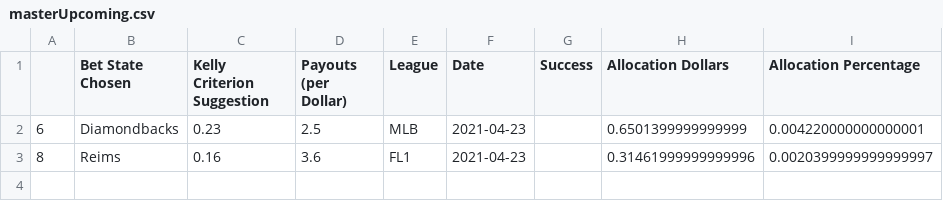
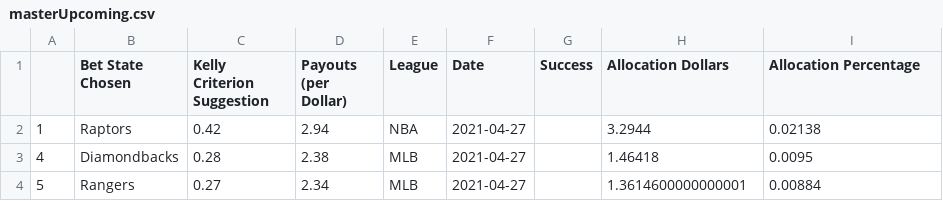
Before and after one commit to axz2000/sportsbook, a CSV file: masterScript/masterUpcoming.csv, drawn as a sheet.

```diff
--- a/masterScript/masterUpcoming.csv
+++ b/masterScript/masterUpcoming.csv
@@ -1,3 +1,4 @@
 ,Bet State Chosen,Kelly Criterion Suggestion,Payouts (per Dollar),League,Date,Success,Allocation Dollars,Allocation Percentage
-6,Diamondbacks,0.23,2.5,MLB,2021-04-23,,0.6501399999999999,0.004220000000000001
-8,Reims,0.16,3.6,FL1,2021-04-23,,0.31461999999999996,0.0020399999999999997
+1,Raptors,0.42,2.94,NBA,2021-04-27,,3.2944,0.02138
+4,Diamondbacks,0.28,2.38,MLB,2021-04-27,,1.46418,0.0095
+5,Rangers,0.27,2.34,MLB,2021-04-27,,1.3614600000000001,0.00884
```
Also changed, not shown: masterScript/masterDaily.csv, masterScript/masterPush.csv, 3 other files.
